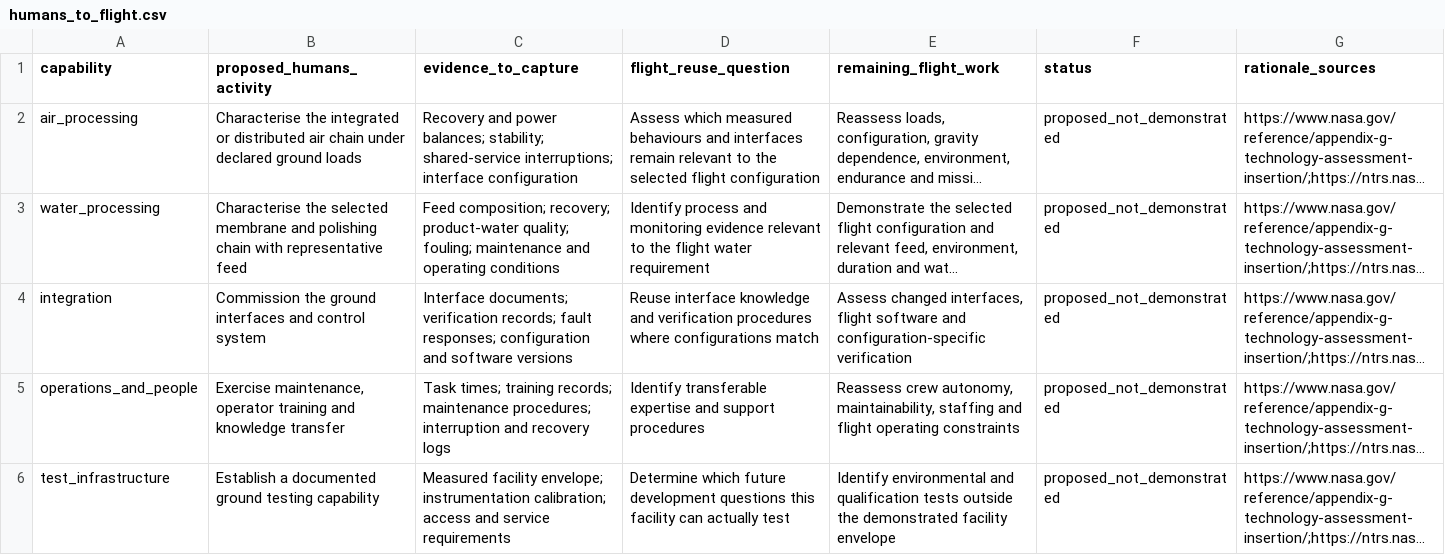
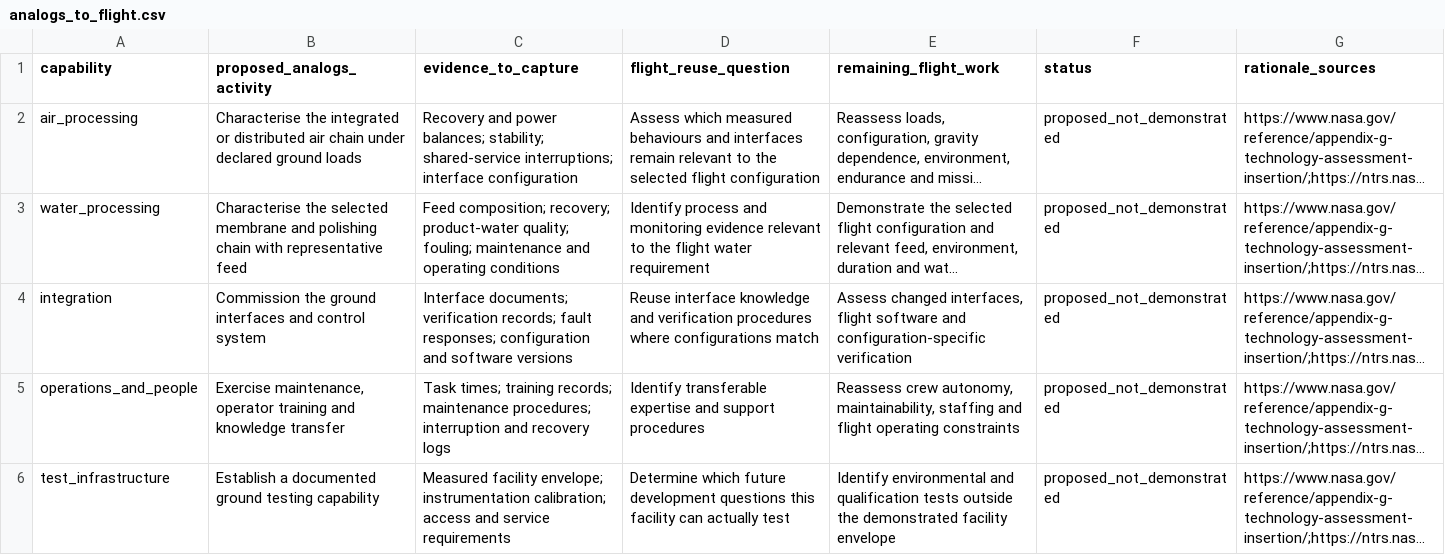
Before and after one commit to JasmineRimani/ERI-Readiness-Profile, a CSV file: data/analogs_to_flight.csv (was data/humans_to_flight.csv), drawn as a sheet; long unchanged cells end in …; the diff names each change by its address in the sheet, - before the commit and + after, or states it on an @@ line.

```diff
--- a/data/humans_to_flight.csv
+++ b/data/analogs_to_flight.csv
-B1: proposed_humans_activity
+B1: proposed_analogs_activity
```
Also changed, not shown: data/engineering_snapshot/allocations.csv, data/engineering_snapshot/values.csv, 23 other files.
